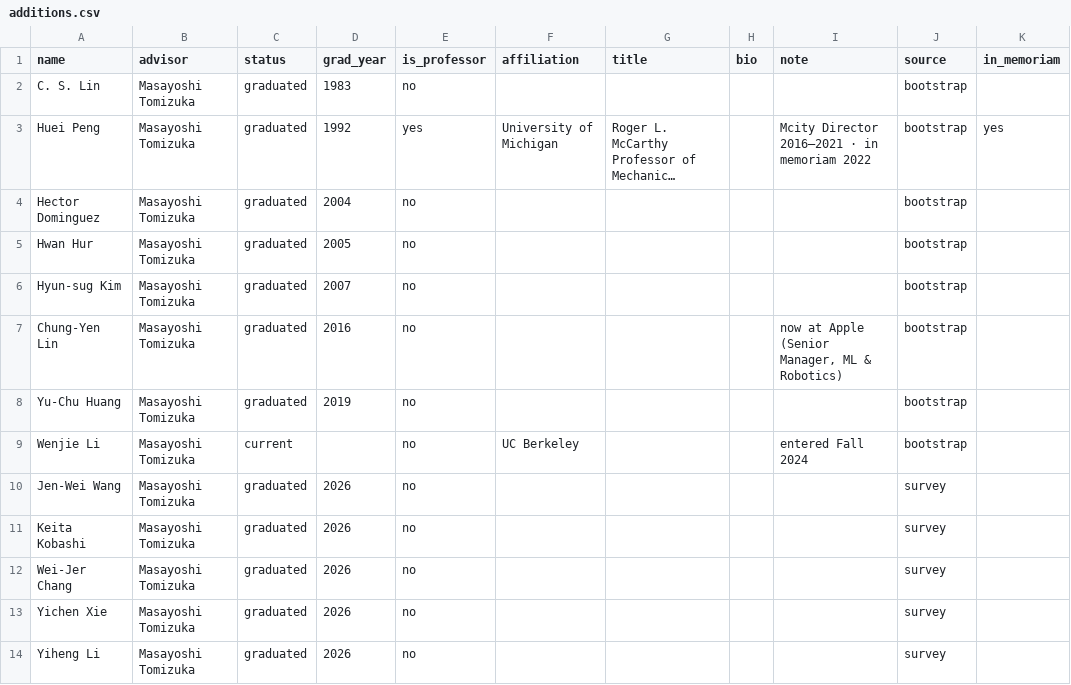
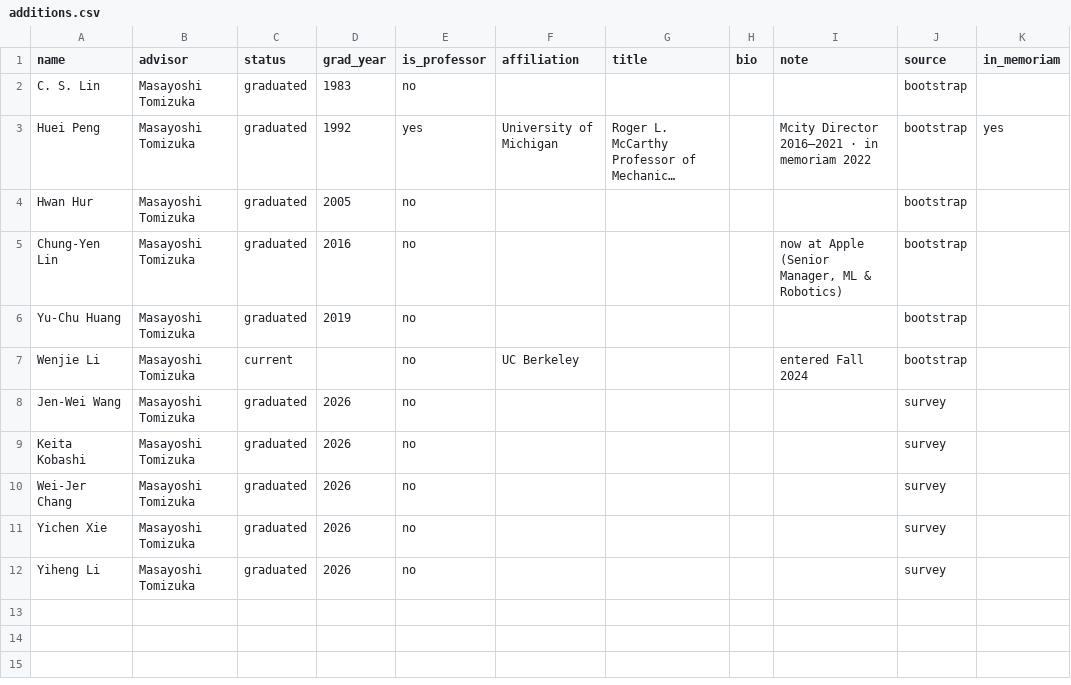
Before and after one commit to ThomasChen98/tomizuka-family-tree, a CSV file: data/additions.csv, drawn as a sheet; long unchanged cells end in …; the diff names each change by its address in the sheet, - before the commit and + after, or states it on an @@ line.

```diff
--- a/data/additions.csv
+++ b/data/additions.csv
-row 4: Hector Dominguez | Masayoshi Tomizuka | graduated | 2004 | no |  |  |  |  | bootstrap
-row 6: Hyun-sug Kim | Masayoshi Tomizuka | graduated | 2007 | no |  |  |  |  | bootstrap
```
Also changed, not shown: 4 other files.
